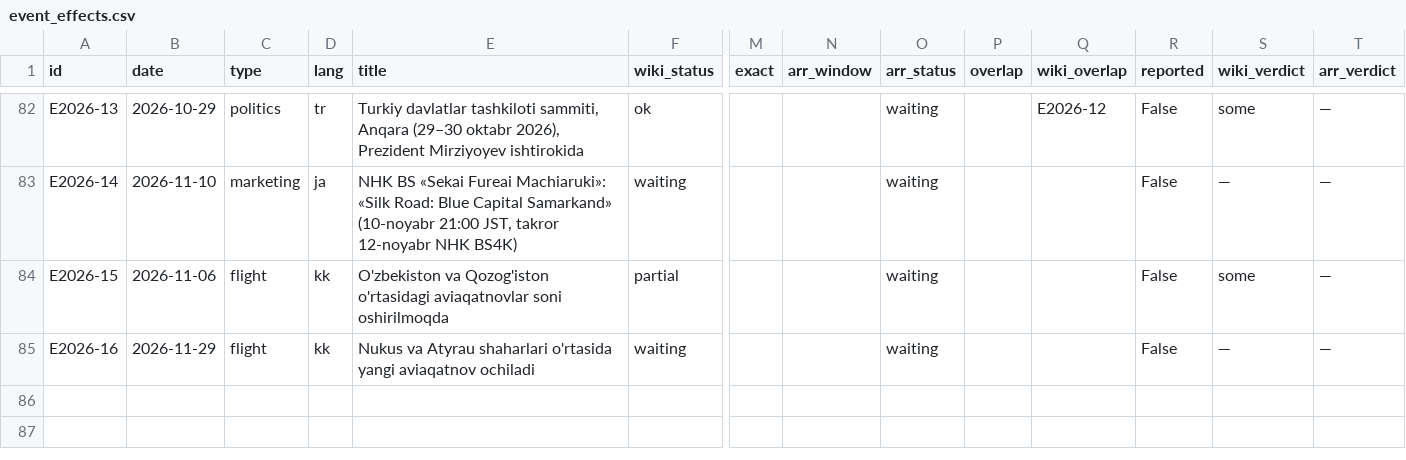
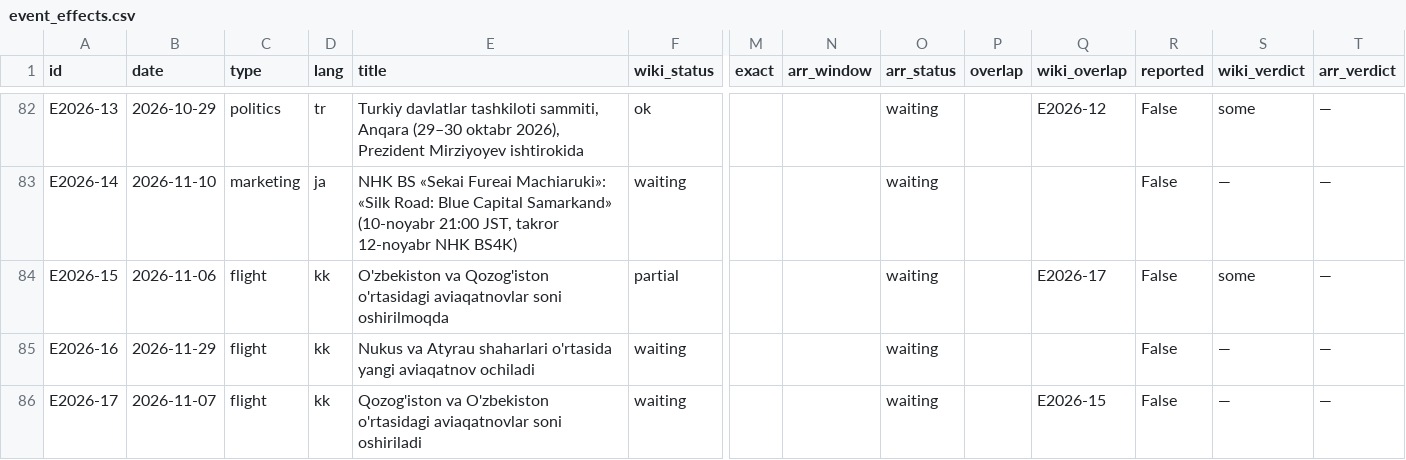
Before and after one commit to ismoiljonmominov8-stack/uzbekistan-tourism-monitor, a CSV file: data/event_effects.csv, drawn as a sheet; only a part is shown, gaps mark what is left out; rows hold the shown columns only; the diff names each change by its address in the sheet, - before the commit and + after, or states it on an @@ line.

```diff
--- a/data/event_effects.csv
+++ b/data/event_effects.csv
-Q84 (wiki_overlap): (empty)
+Q84 (wiki_overlap): E2026-17
+row 86: E2026-17 | 2026-11-07 | flight | kk | Qozog'iston va O'zbekiston o'rtasidagi aviaqatnovlar soni oshiriladi | waiting |  |  | waiting |  | E2026-15 | False | — | —
```
Also changed, not shown: data/predictions.csv, docs/event_effects.csv, 6 other files.
